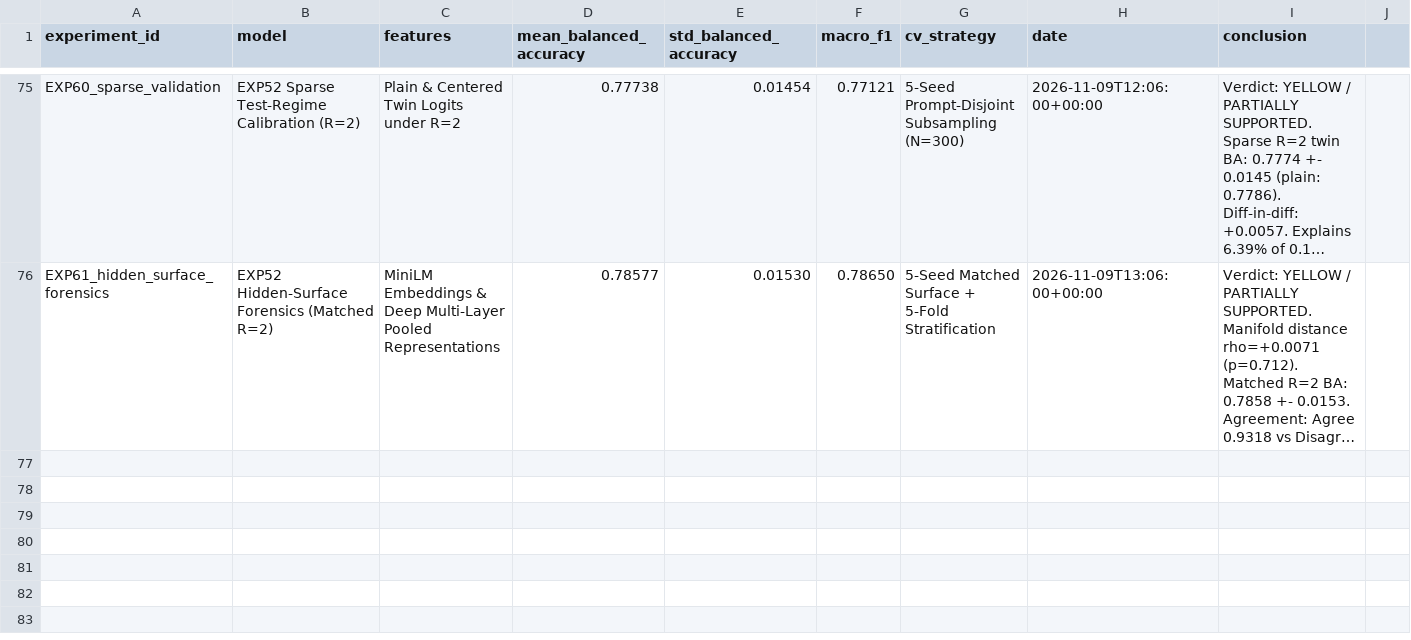
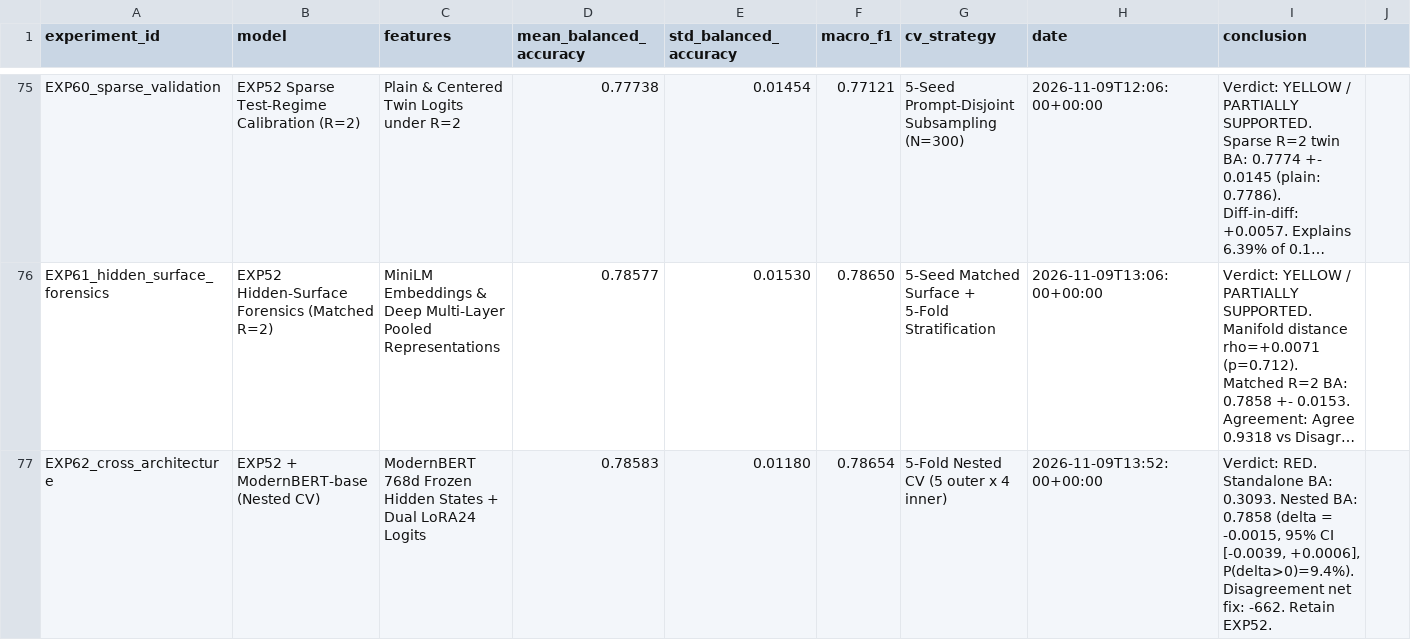
Before and after one commit to jbjoyk/name-the-llm, a CSV file: experiments/leaderboard.csv, drawn as a sheet; only a part is shown, gaps mark what is left out; long unchanged cells end in …; rows hold the shown columns only; the diff names each change by its address in the sheet, - before the commit and + after, or states it on an @@ line.

Commit message:
exp62: test cross-architecture complementarity

```diff
--- a/experiments/leaderboard.csv
+++ b/experiments/leaderboard.csv
+row 77: EXP62_cross_architecture | EXP52 + ModernBERT-base (Nested CV) | ModernBERT 768d Frozen Hidden States + Dual LoRA24 Logits | 0.78583 | 0.01180 | 0.78654 | 5-Fold Nested CV (5 outer x 4 inner) | 2026-11-09T13:52:00+00:00 | Verdict: RED. Standalone BA: 0.3093. Nested BA: 0.7858 (delta = -0.0015, 95% CI [-0.0039, +0.0006], P(delta>0)=9.4%). Disagreement net fix: -662. Retain EXP52.
```
Also changed, not shown: 24 other files.
